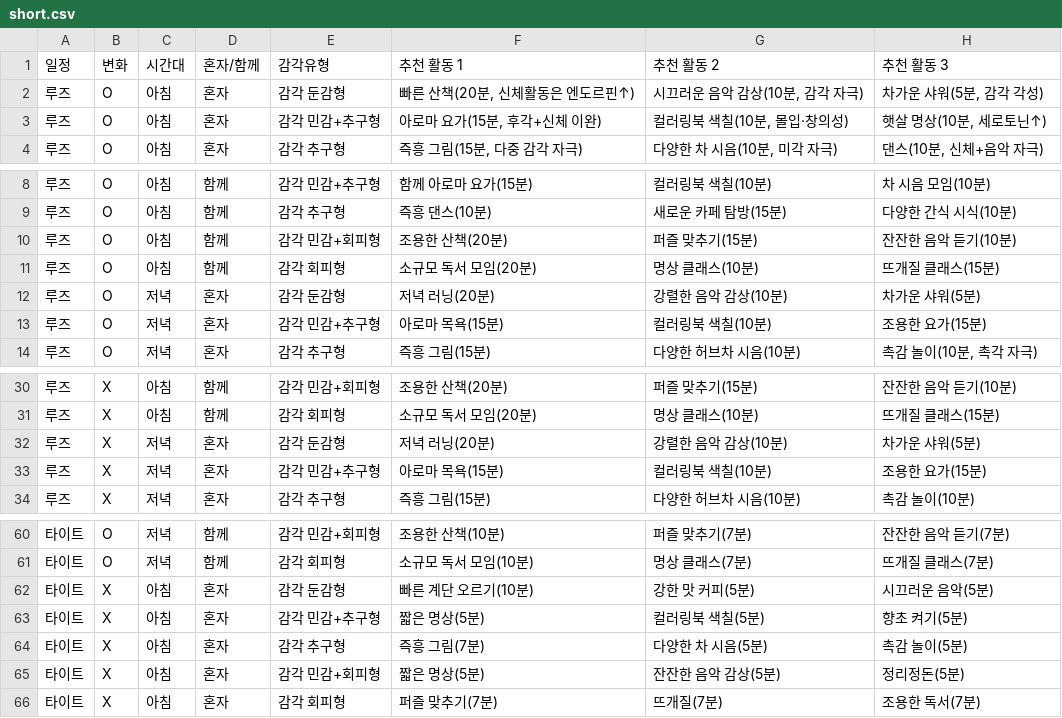
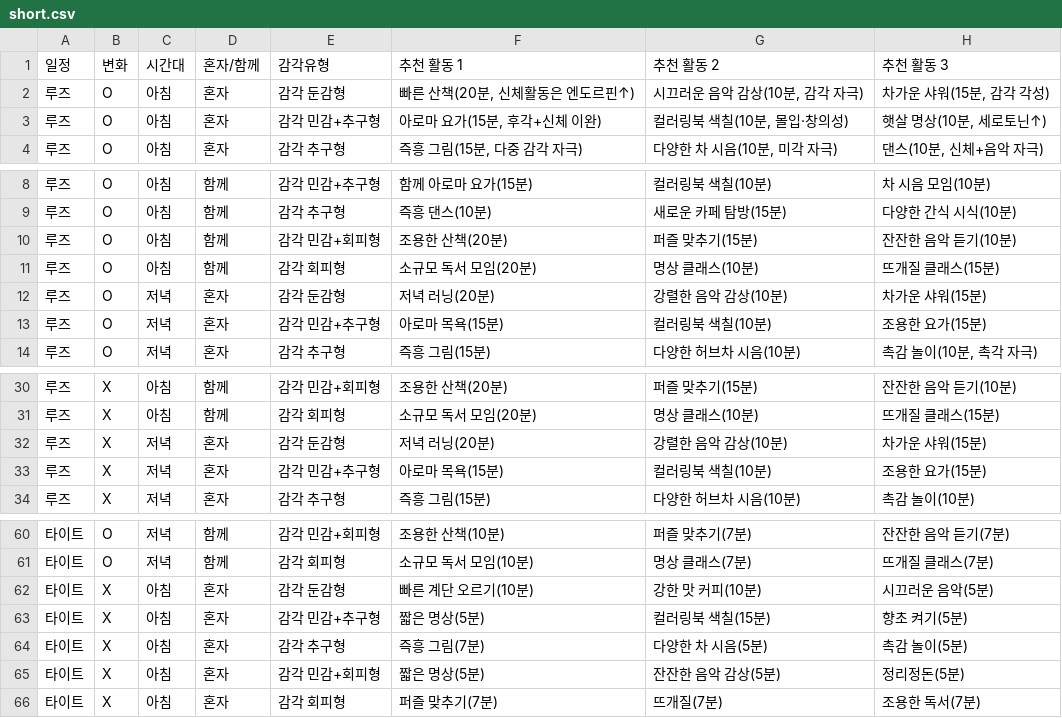
Before and after one commit to 2025-NOGOROK/AI, a CSV file: short.csv, drawn as a sheet; only a part is shown, gaps mark what is left out; the diff covers the shown part only.

```diff
--- a/short.csv
+++ b/short.csv
@@ -1,3 +1,3 @@
 "일정","변화","시간대","혼자/함께","감각유형","추천 활동 1","추천 활동 2","추천 활동 3"
-"루즈","O","아침","혼자","감각 둔감형","빠른 산책(20분, 신체활동은 엔도르핀↑)","시끄러운 음악 감상(10분, 감각 자극)","차가운 샤워(5분, 감각 각성)"
+"루즈","O","아침","혼자","감각 둔감형","빠른 산책(20분, 신체활동은 엔도르핀↑)","시끄러운 음악 감상(10분, 감각 자극)","차가운 샤워(15분, 감각 각성)"
 "루즈","O","아침","혼자","감각 민감+추구형","아로마 요가(15분, 후각+신체 이완)","컬러링북 색칠(10분, 몰입·창의성)","햇살 명상(10분, 세로토닌↑)"
@@ -11,3 +11,3 @@
 "루즈","O","아침","함께","감각 회피형","소규모 독서 모임(20분)","명상 클래스(10분)","뜨개질 클래스(15분)"
-"루즈","O","저녁","혼자","감각 둔감형","저녁 러닝(20분)","강렬한 음악 감상(10분)","차가운 샤워(5분)"
+"루즈","O","저녁","혼자","감각 둔감형","저녁 러닝(20분)","강렬한 음악 감상(10분)","차가운 샤워(15분)"
 "루즈","O","저녁","혼자","감각 민감+추구형","아로마 목욕(15분)","컬러링북 색칠(10분)","조용한 요가(15분)"
@@ -31,3 +31,3 @@
 "루즈","X","아침","함께","감각 회피형","소규모 독서 모임(20분)","명상 클래스(10분)","뜨개질 클래스(15분)"
-"루즈","X","저녁","혼자","감각 둔감형","저녁 러닝(20분)","강렬한 음악 감상(10분)","차가운 샤워(5분)"
+"루즈","X","저녁","혼자","감각 둔감형","저녁 러닝(20분)","강렬한 음악 감상(10분)","차가운 샤워(15분)"
 "루즈","X","저녁","혼자","감각 민감+추구형","아로마 목욕(15분)","컬러링북 색칠(10분)","조용한 요가(15분)"
@@ -61,4 +61,4 @@
 "타이트","O","저녁","함께","감각 회피형","소규모 독서 모임(10분)","명상 클래스(7분)","뜨개질 클래스(7분)"
-"타이트","X","아침","혼자","감각 둔감형","빠른 계단 오르기(10분)","강한 맛 커피(5분)","시끄러운 음악(5분)"
-"타이트","X","아침","혼자","감각 민감+추구형","짧은 명상(5분)","컬러링북 색칠(5분)","향초 켜기(5분)"
+"타이트","X","아침","혼자","감각 둔감형","빠른 계단 오르기(10분)","강한 맛 커피(10분)","시끄러운 음악(5분)"
+"타이트","X","아침","혼자","감각 민감+추구형","짧은 명상(5분)","컬러링북 색칠(15분)","향초 켜기(5분)"
 "타이트","X","아침","혼자","감각 추구형","즉흥 그림(7분)","다양한 차 시음(5분)","촉감 놀이(5분)"
```
Also changed, not shown: 13 edited cells elsewhere in this file, 4 other files.
